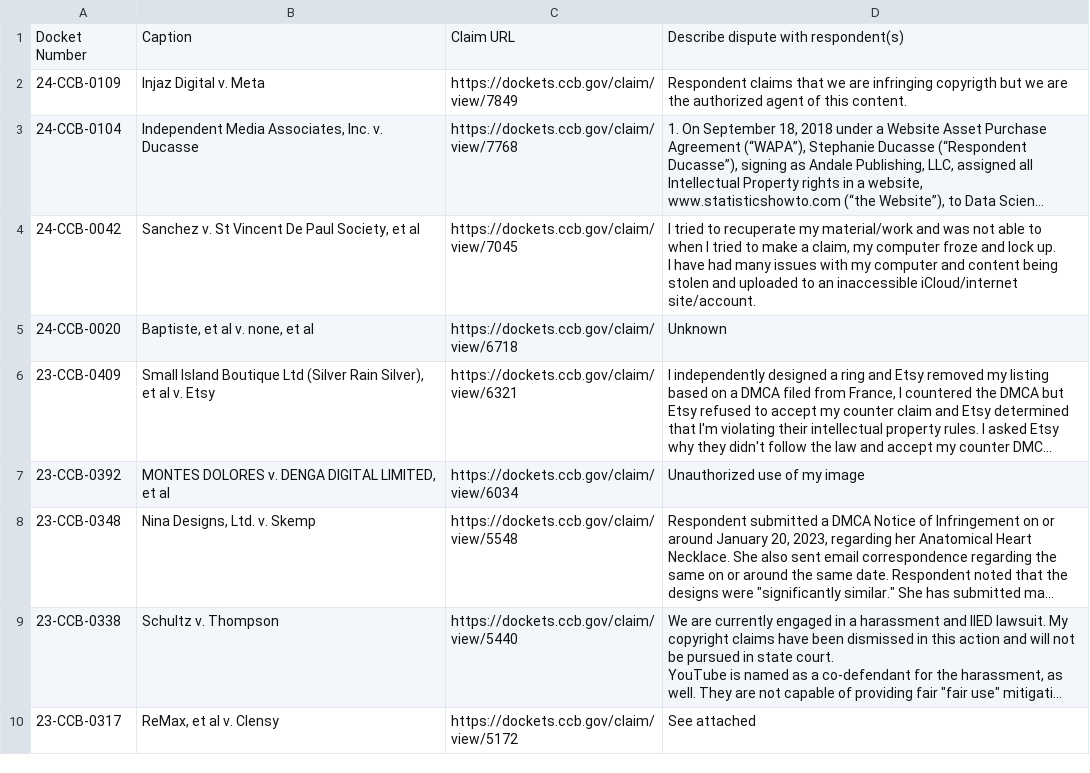
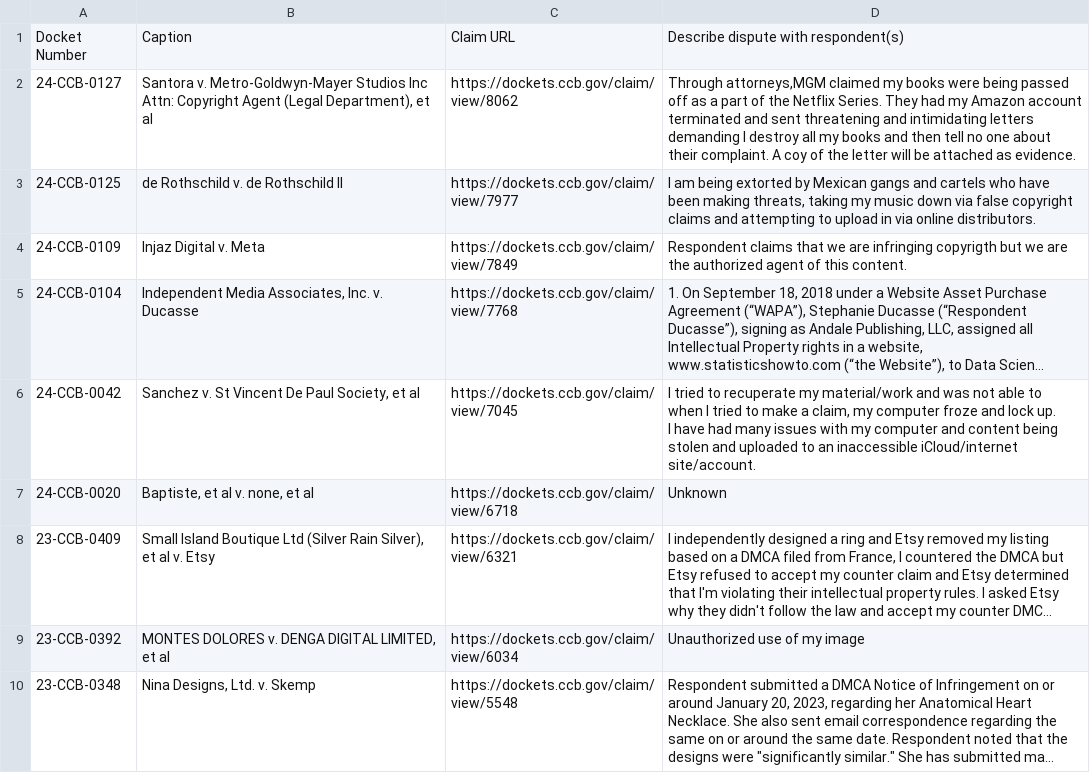
Before and after one commit to bibliobaloney/bibliobaloney.github.io, a CSV file: noninfringementdescriptions.csv, drawn as a sheet; only a part is shown; the shorter side is filled out with more unchanged rows; long unchanged cells end in …; the diff names each change by its address in the sheet, - before the commit and + after, or states it on an @@ line.

```diff
--- a/noninfringementdescriptions.csv
+++ b/noninfringementdescriptions.csv
+row 2: 24-CCB-0127 | Santora v. Metro-Goldwyn-Mayer Studios Inc Attn: Copyright Agent (Legal Department), et al | https://dockets.ccb.gov/claim/view/8062 | Through attorneys,MGM claimed my books were being passed off as a part of the Netflix Series. They had my Amazon account terminated and sent threatening and intimidating letters demanding I destroy all my books and then tell no one about their complaint. A coy of the letter will be attached as evidence.
+row 3: 24-CCB-0125 | de Rothschild v. de Rothschild II | https://dockets.ccb.gov/claim/view/7977 | I am being extorted by Mexican gangs and cartels who have been making threats, taking my music down via false copyright claims and attempting to upload in via online distributors.
```
Also changed, not shown: allotareasons.csv, 6 other files.
